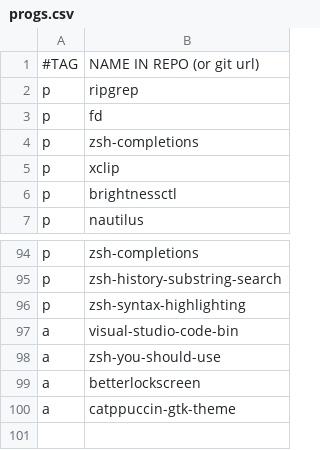
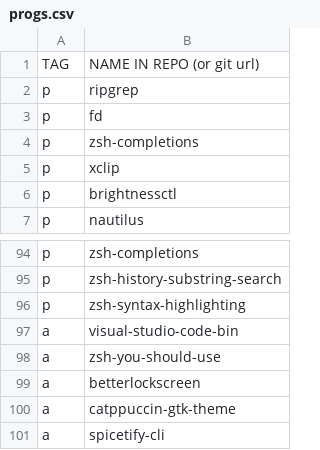
Before and after one commit to gonblas/dotfiles, a CSV file: progs.csv, drawn as a sheet; only a part is shown, gaps mark what is left out.

```diff
--- a/progs.csv
+++ b/progs.csv
@@ -1,2 +1,2 @@
-#TAG,NAME IN REPO (or git url)
+TAG,NAME IN REPO (or git url)
 p,ripgrep
@@ -100 +100,2 @@ a,betterlockscreen
 a,catppuccin-gtk-theme
+a,spicetify-cli
```
Also changed, not shown: 3 other files.
